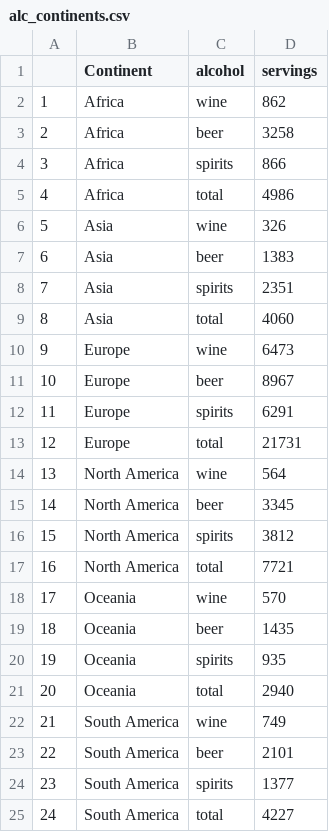
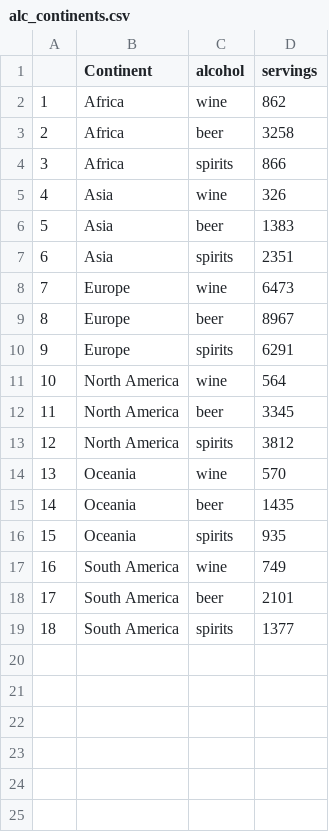
Before and after one commit to arzukhanna9/FIT3179_Assignment2, a CSV file: data/alc_continents.csv, drawn as a sheet; removed rows and columns are numbered as before the commit, all else as after; the diff names each change by its address in the sheet, - before the commit and + after, or states it on an @@ line.

Commit message:
Add files via upload

```diff
--- a/data/alc_continents.csv
+++ b/data/alc_continents.csv
-row 5: 4 | Africa | total | 4986
@@ column A renumbered between rows 5 and 19 @@
-row 9: 8 | Asia | total | 4060
-row 13: 12 | Europe | total | 21731
-row 17: 16 | North America | total | 7721
-row 21: 20 | Oceania | total | 2940
-row 25: 24 | South America | total | 4227
```
